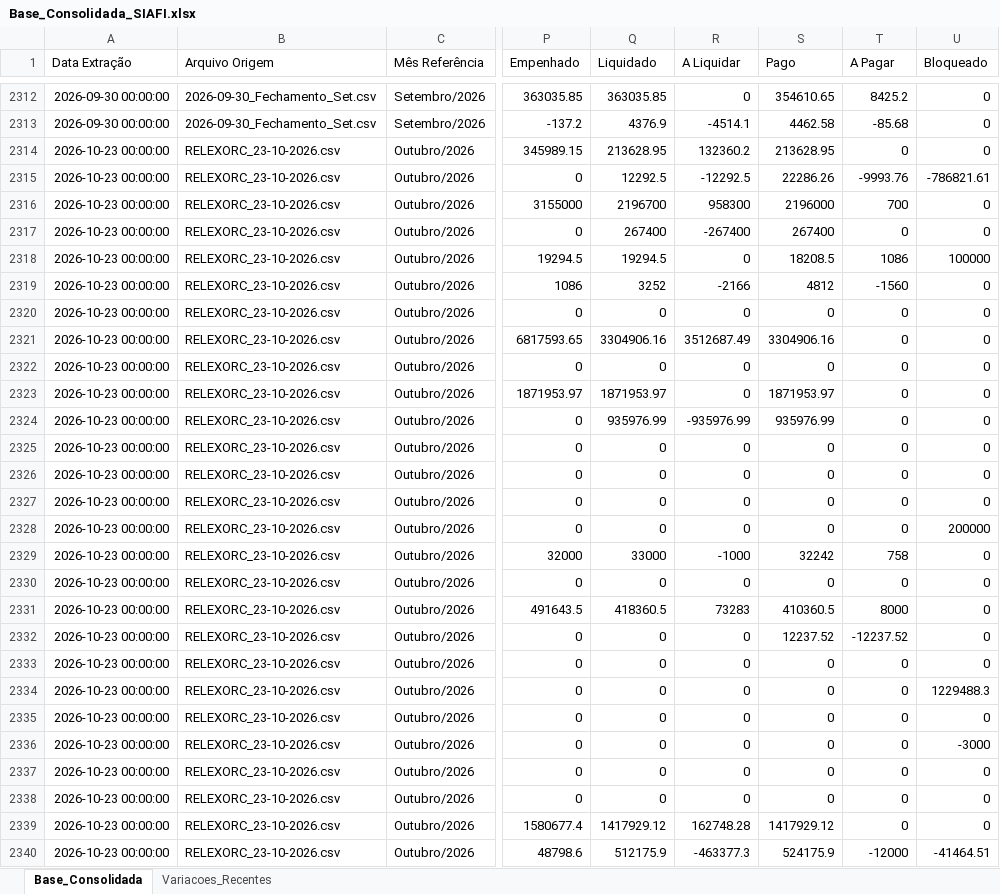
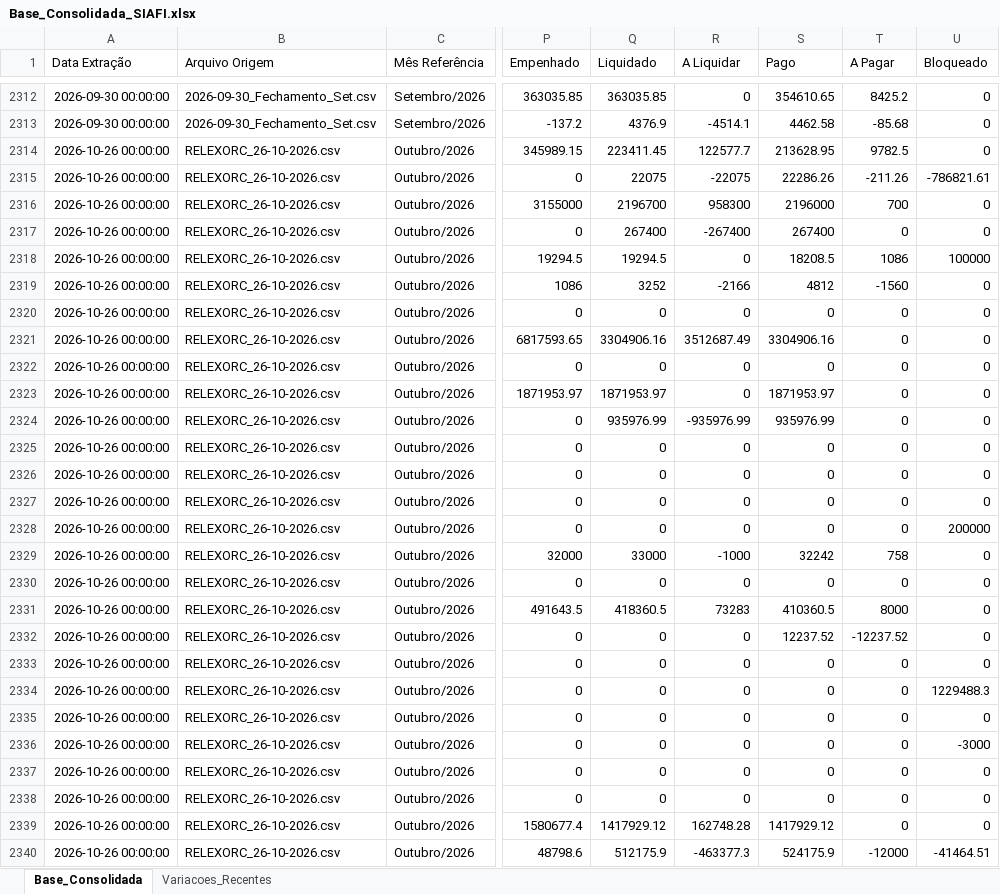
Before and after one commit to leuler-web/painel-execucao-uea, an Excel workbook: Base_Consolidada_SIAFI.xlsx, sheet Base_Consolidada, drawn as a sheet; only a part is shown, gaps mark what is left out; values as stored, in another font and other column widths than the file's, no borders; the diff covers the shown part only; the diff names each change by its address in the sheet, - before the commit and + after, or states it on an @@ line.

Commit message:
Atualização automática - Base Consolidada

```diff
--- a/Base_Consolidada_SIAFI.xlsx (sheet Base_Consolidada)
+++ b/Base_Consolidada_SIAFI.xlsx (sheet Base_Consolidada)
-A2314:A2340 (Data Extração): 2026-10-23 00:00:00
+A2314:A2340 (Data Extração): 2026-10-26 00:00:00
-B2314:B2340 (Arquivo Origem): RELEXORC_23-10-2026.csv
+B2314:B2340 (Arquivo Origem): RELEXORC_26-10-2026.csv
-Q2314 (Liquidado): 213628.95
+Q2314 (Liquidado): 223411.45
-R2314 (A Liquidar): 132360.2
+R2314 (A Liquidar): 122577.7
-T2314 (A Pagar): 0
+T2314 (A Pagar): 9782.5
-Q2315 (Liquidado): 12292.5
+Q2315 (Liquidado): 22075
-R2315 (A Liquidar): -12292.5
+R2315 (A Liquidar): -22075
-T2315 (A Pagar): -9993.76
+T2315 (A Pagar): -211.26
```
Also changed, not shown: 678 edited cells elsewhere in this sheet, sheet Variacoes_Recentes.
